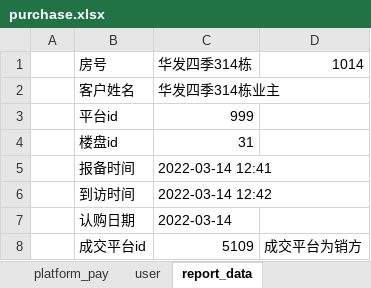
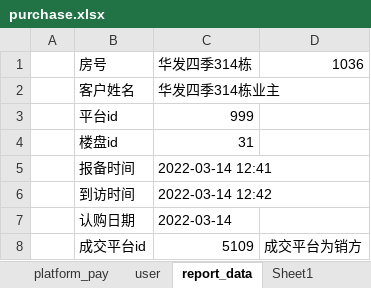
Before and after one commit to xiaoweijun/wy_purchase_order, an Excel workbook: test_data/purchase.xlsx, sheet report_data, drawn as a sheet; values as stored, in another font and other column widths than the file's, no borders; the diff names each change by its address in the sheet, - before the commit and + after, or states it on an @@ line.

```diff
--- a/test_data/purchase.xlsx (sheet report_data)
+++ b/test_data/purchase.xlsx (sheet report_data)
+sheet tab: Sheet1
-D1: 1014
+D1: 1036
```
Also changed, not shown: sheet purchase_order, sheet user, 8 other files.
